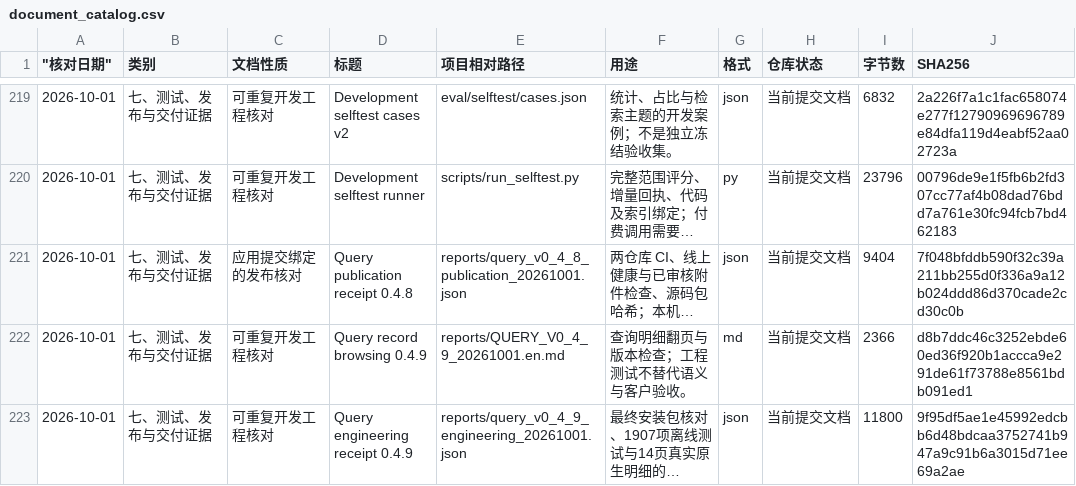
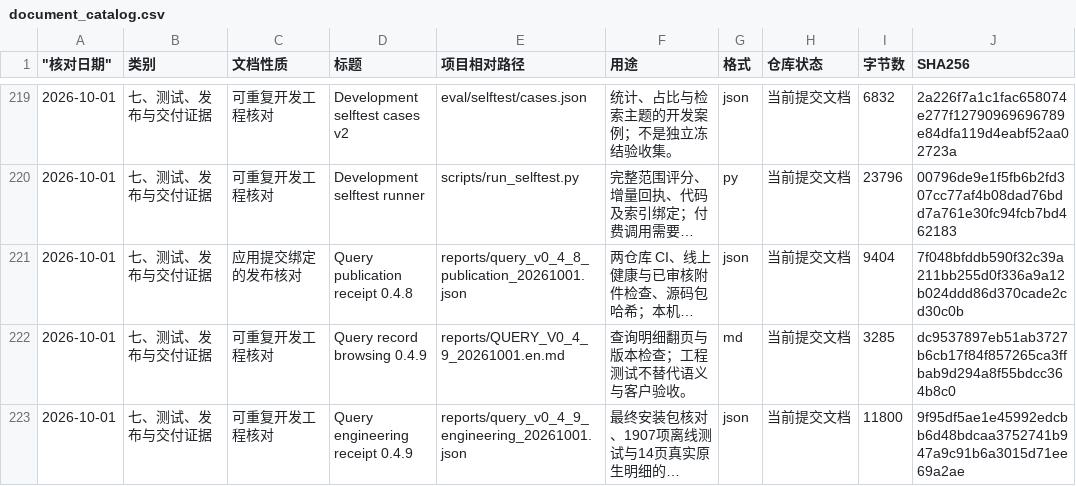
Before and after one commit to yaobc77-ai/ciss-advertising-observatory, a CSV file: docs/document_catalog.csv, drawn as a sheet; only a part is shown, gaps mark what is left out; long unchanged cells end in …; the diff covers the shown part only; the diff names each change by its address in the sheet, - before the commit and + after, or states it on an @@ line.

```diff
--- a/docs/document_catalog.csv
+++ b/docs/document_catalog.csv
-I222 (字节数): 2366
+I222 (字节数): 3285
-J222 (SHA256): d8b7ddc46c3252ebde60ed36f920b1accca9e291de61f73788e8561bdb091ed1
+J222 (SHA256): dc9537897eb51ab3727b6cb17f84f857265ca3ffbab9d294a8f55bdcc364b8c0
```
Also changed, not shown: 1 added row and 4 edited cells elsewhere in this file, 4 other files.
